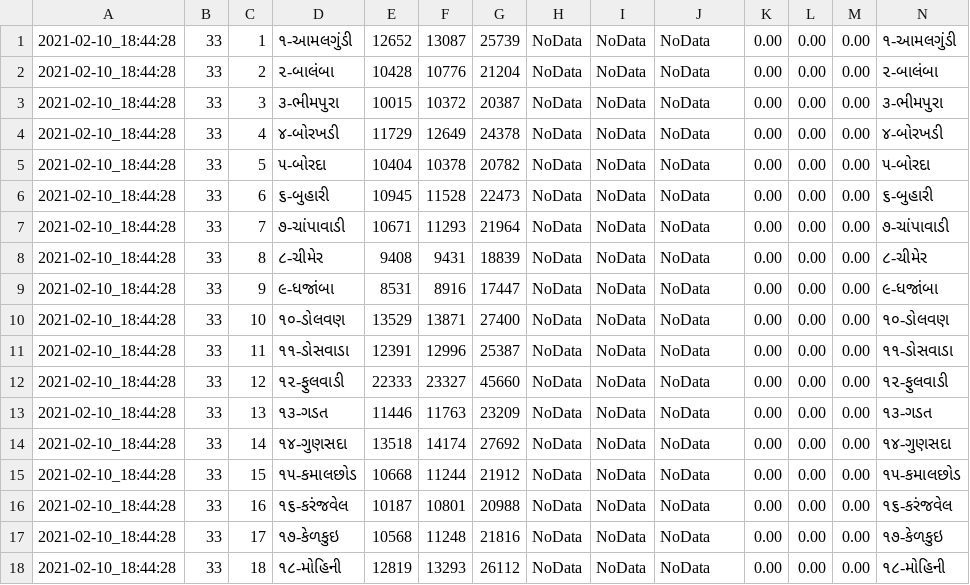
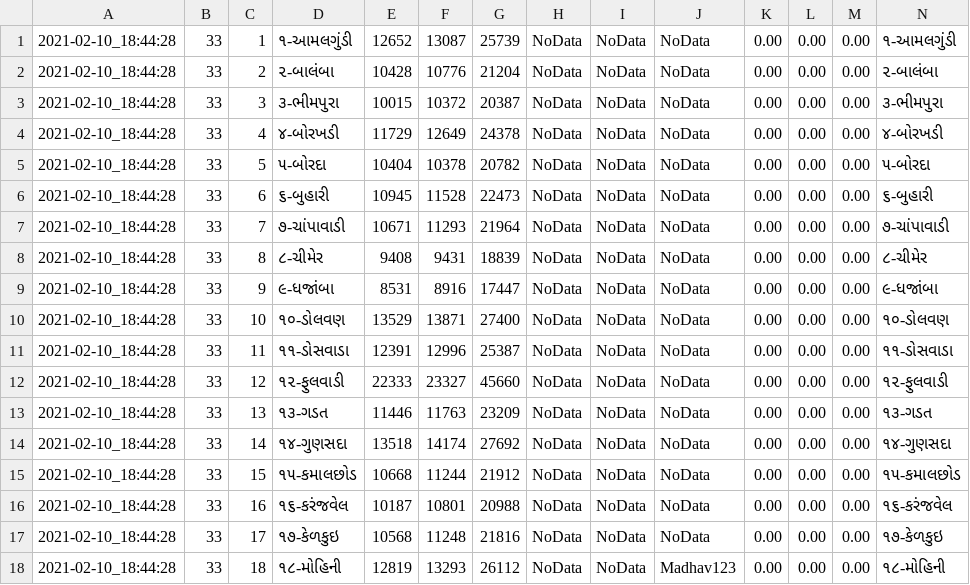
Before and after one commit to gujaratibapu/csvfile, a CSV file: JillaPanchayat.csv, drawn as a sheet.

Commit message:
Update JillaPanchayat.csv

```diff
--- a/JillaPanchayat.csv
+++ b/JillaPanchayat.csv
@@ -17,2 +17,2 @@
 2021-02-10_18:44:28,33,17,૧૭-કેળકુઇ,10568,11248,21816,NoData,NoData,NoData,0.00,0.00,0.00,૧૭-કેળકુઇ,
-2021-02-10_18:44:28,33,18,૧૮-મોહિની,12819,13293,26112,NoData,NoData,NoData,0.00,0.00,0.00,૧૮-મોહિની,
+2021-02-10_18:44:28,33,18,૧૮-મોહિની,12819,13293,26112,NoData,NoData,Madhav123,0.00,0.00,0.00,૧૮-મોહિની,
```
